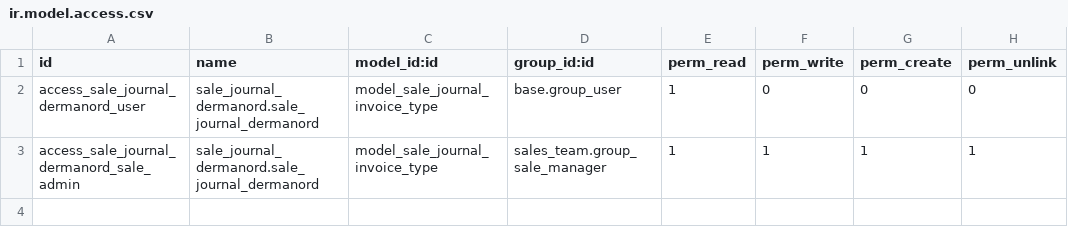
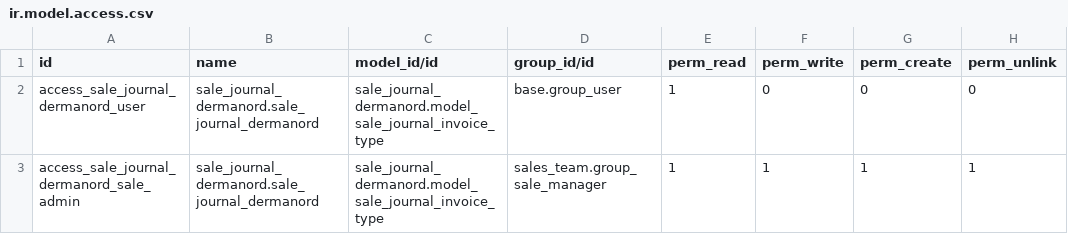
Before and after one commit to vertelab/odoo-website-dermanord, a CSV file: sale_journal_dermanord/security/ir.model.access.csv, drawn as a sheet.

Commit message:
sale_journal_dermanord: fixed an access rights issue

```diff
--- a/sale_journal_dermanord/security/ir.model.access.csv
+++ b/sale_journal_dermanord/security/ir.model.access.csv
@@ -1,3 +1,3 @@
-id,name,model_id:id,group_id:id,perm_read,perm_write,perm_create,perm_unlink
-access_sale_journal_dermanord_user,sale_journal_dermanord.sale_journal_dermanord,model_sale_journal_invoice_type,base.group_user,1,0,0,0
-access_sale_journal_dermanord_sale_admin,sale_journal_dermanord.sale_journal_dermanord,model_sale_journal_invoice_type,sales_team.group_sale_manager,1,1,1,1
+id,name,model_id/id,group_id/id,perm_read,perm_write,perm_create,perm_unlink
+access_sale_journal_dermanord_user,sale_journal_dermanord.sale_journal_dermanord,sale_journal_dermanord.model_sale_journal_invoice_type,base.group_user,1,0,0,0
+access_sale_journal_dermanord_sale_admin,sale_journal_dermanord.sale_journal_dermanord,sale_journal_dermanord.model_sale_journal_invoice_type,sales_team.group_sale_manager,1,1,1,1
```
Also changed, not shown: 5 other files.
